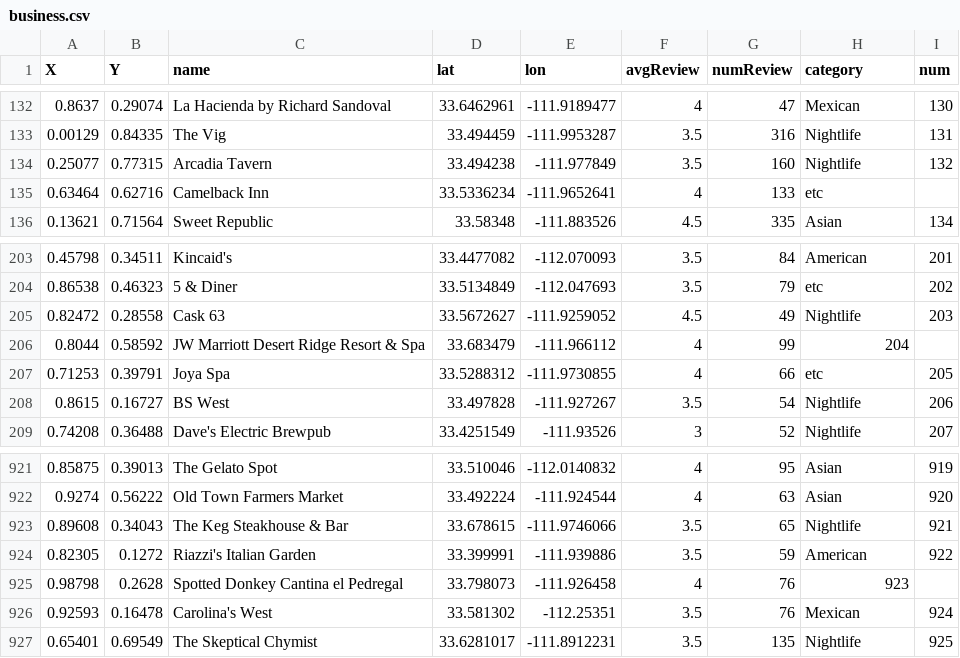
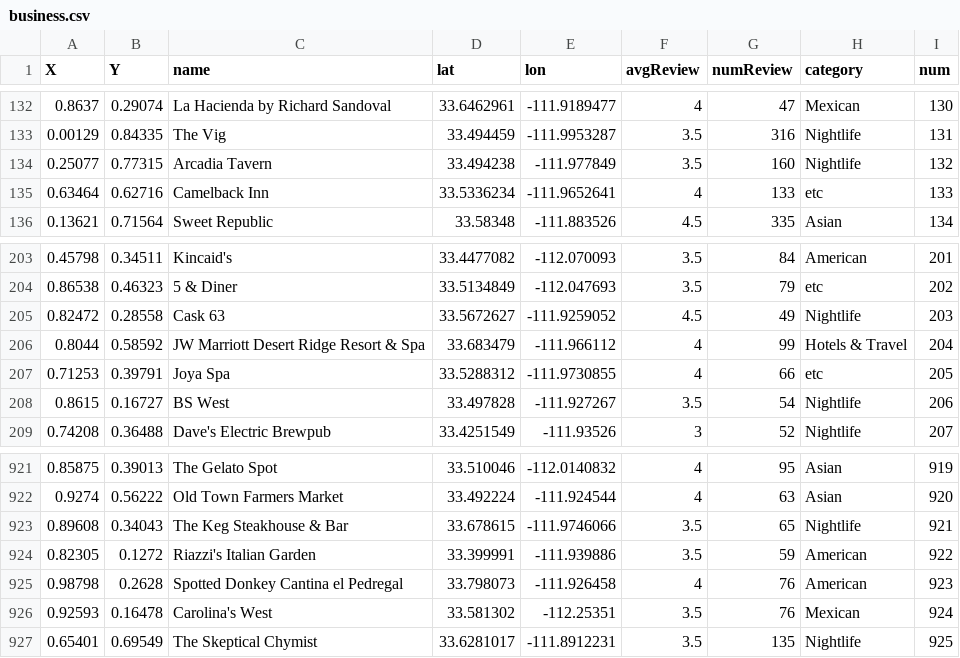
Before and after one commit to intuinno/YelpVis, a CSV file: 3javascript/yelpvis-2space/public/data/business.csv, drawn as a sheet; only a part is shown, gaps mark what is left out.

```diff
--- a/3javascript/yelpvis-2space/public/data/business.csv
+++ b/3javascript/yelpvis-2space/public/data/business.csv
@@ -134,3 +134,3 @@ X,Y,name,lat,lon,avgReview,numReview,category,num
 0.25077,0.77315,Arcadia Tavern,33.494238,-111.977849,3.5,160,Nightlife,132
-0.63464,0.62716,Camelback Inn,33.5336234,-111.9652641,4,133,etc,
+0.63464,0.62716,Camelback Inn,33.5336234,-111.9652641,4,133,etc,133
 0.13621,0.71564,Sweet Republic,33.58348,-111.883526,4.5,335,Asian,134
@@ -205,3 +205,3 @@ X,Y,name,lat,lon,avgReview,numReview,category,num
 0.82472,0.28558,Cask 63,33.5672627,-111.9259052,4.5,49,Nightlife,203
-0.8044,0.58592,JW Marriott Desert Ridge Resort & Spa,33.683479,-111.966112,4,99,204,
+0.8044,0.58592,JW Marriott Desert Ridge Resort & Spa,33.683479,-111.966112,4,99,Hotels & Travel,204
 0.71253,0.39791,Joya Spa,33.5288312,-111.9730855,4,66,etc,205
@@ -924,3 +924,3 @@ X,Y,name,lat,lon,avgReview,numReview,category,num
 0.82305,0.1272,Riazzi's Italian Garden,33.399991,-111.939886,3.5,59,American,922
-0.98798,0.2628,Spotted Donkey Cantina el Pedregal,33.798073,-111.926458,4,76,923,
+0.98798,0.2628,Spotted Donkey Cantina el Pedregal,33.798073,-111.926458,4,76,American,923
 0.92593,0.16478,Carolina's West,33.581302,-112.25351,3.5,76,Mexican,924
```
Also changed, not shown: 4 other files.
